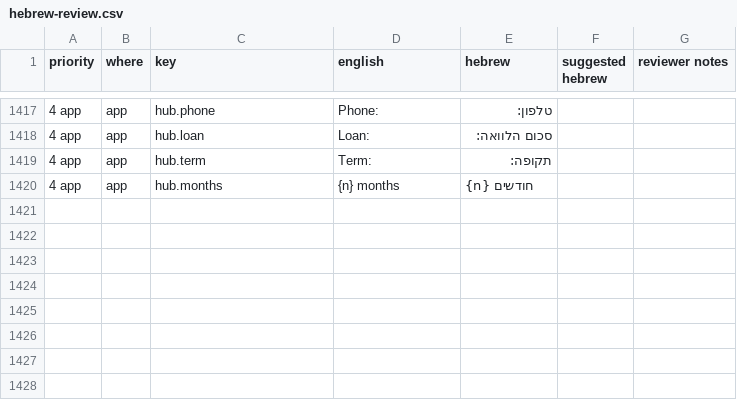
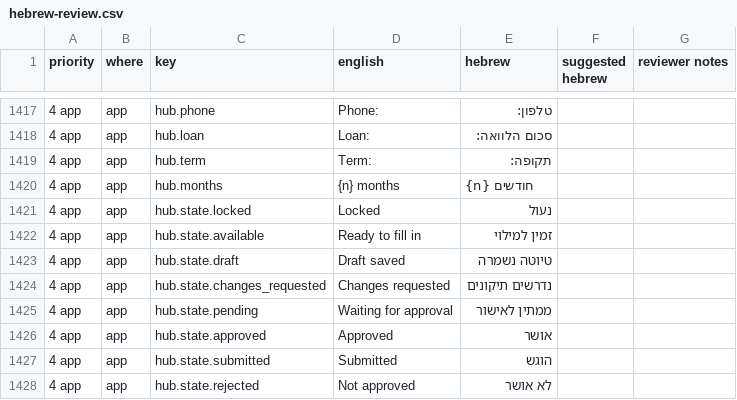
Before and after one commit to k-tshiuma/digital-loan-app-v2, a CSV file: docs/hebrew-review.csv, drawn as a sheet; only a part is shown, gaps mark what is left out.

```diff
--- a/docs/hebrew-review.csv
+++ b/docs/hebrew-review.csv
@@ -1438 +1438,9 @@
 "4 app","app","hub.months","{n} months","{n} חודשים","",""
+"4 app","app","hub.state.locked","Locked","נעול","",""
+"4 app","app","hub.state.available","Ready to fill in","זמין למילוי","",""
+"4 app","app","hub.state.draft","Draft saved","טיוטה נשמרה","",""
+"4 app","app","hub.state.changes_requested","Changes requested","נדרשים תיקונים","",""
+"4 app","app","hub.state.pending","Waiting for approval","ממתין לאישור","",""
+"4 app","app","hub.state.approved","Approved","אושר","",""
+"4 app","app","hub.state.submitted","Submitted","הוגש","",""
+"4 app","app","hub.state.rejected","Not approved","לא אושר","",""
```
Also changed, not shown: 3 other files.
